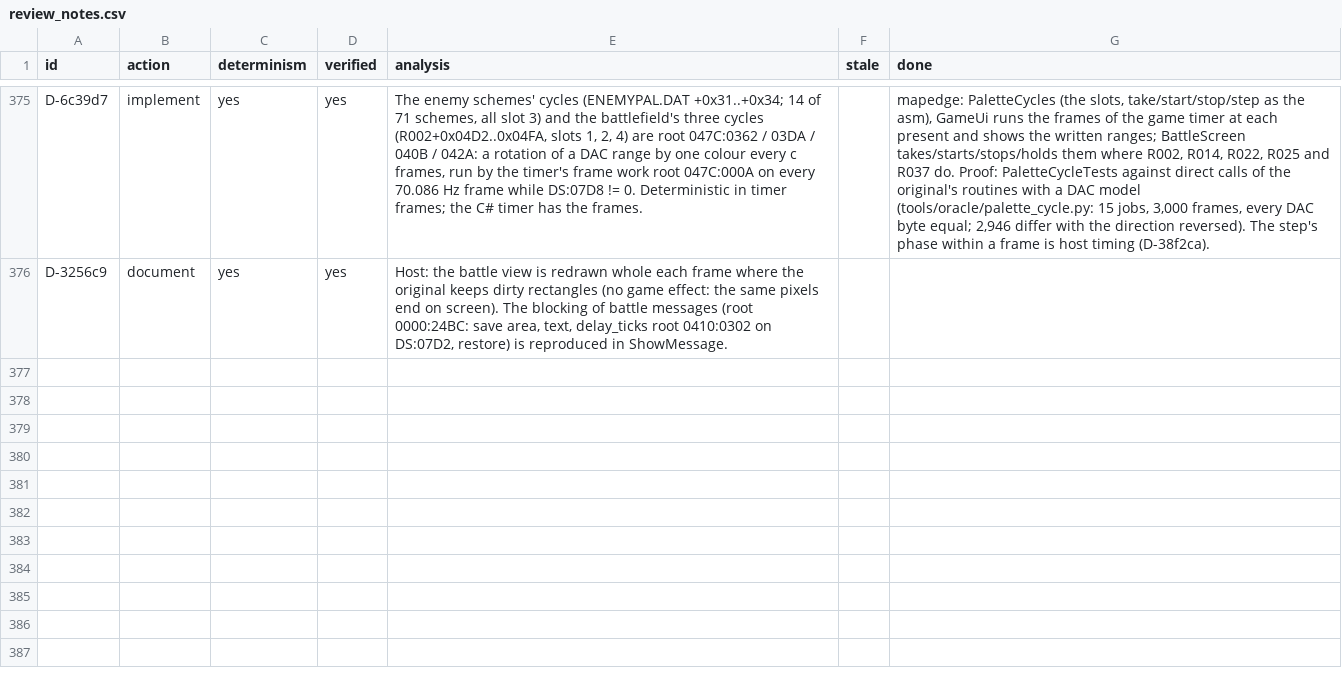
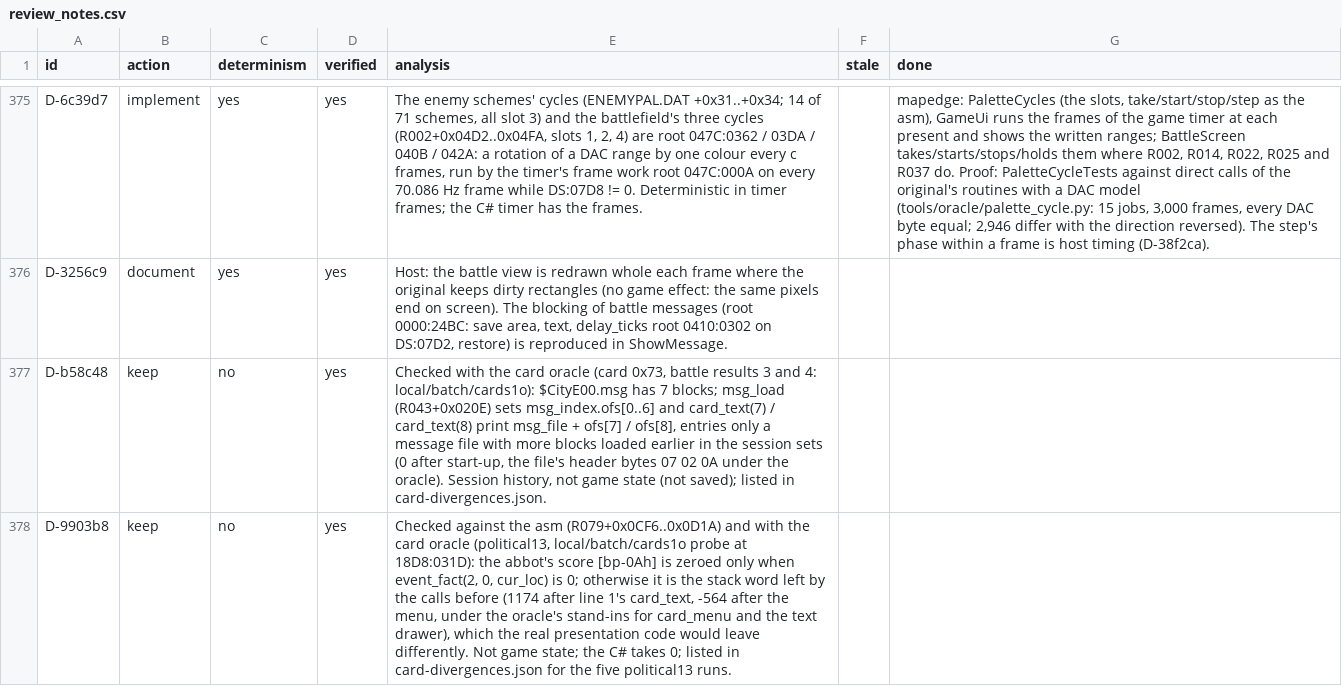
Before and after one commit to Arkana-Mechanika-Studios/darklands-restoration, a CSV file: tools/faithfulness/review_notes.csv, drawn as a sheet; only a part is shown, gaps mark what is left out; the diff covers the shown part only.

Commit message:
Card oracle leads of cards1 judged: party_remove writes back only the member record (data safety, switchable), the knight's renown wraps at 16 bits, text variables read msg_file through slots past the party, a never-held slot keeps no figure and a second slot gets its own copy; the death film ends oracle runs; stack-leftover cases listed
- party_remove R037+0x3B58: CHARACTR.TMP keeps its saints, formulas and pack entries, the item count is the member's
  (OriginalBehaviour.FixLeavingMemberRecordTail, on in DataSafe); add_member R029+0x4650 appends the whole record
- KnightOnTheRoad R092+0x16F2: fame * 3 in a 16-bit int
- TextVariables: party[k].name / sex from slot 25 on lie in msg_file DS:A895 (card 0x6C)
- party_add R037+0x3CD6: a slot nobody held keeps no figure; a character already in the party gets its own copy (card 0x120)
- card oracle harness: nobody left -> the death film and the end (hours_pass R029+0x255A, run_battle R029+0x2278); the start's
  CHARACTR.TMP records are the start's members; committed corpus cards-leads.json.gz (built-state lead runs)
- listed as not game state: 0x8D abbot score [bp-0Ah], 0x41 outrun chance [bp-4], 0x11 hint DX, 0x73 blocks 7/8 of $CityE00

```diff
--- a/tools/faithfulness/review_notes.csv
+++ b/tools/faithfulness/review_notes.csv
@@ -376 +376,3 @@ D-6c39d7,implement,yes,yes,"The enemy schemes' cycles (ENEMYPAL.DAT +0x31..+0x34
 D-3256c9,document,yes,yes,"Host: the battle view is redrawn whole each frame where the original keeps dirty rectangles (no game effect: the same pixels end on screen). The blocking of battle messages (root 0000:24BC: save area, text, delay_ticks root 0410:0302 on DS:07D2, restore) is reproduced in ShowMessage.",,
+D-b58c48,keep,no,yes,"Checked with the card oracle (card 0x73, battle results 3 and 4: local/batch/cards1o): $CityE00.msg has 7 blocks; msg_load (R043+0x020E) sets msg_index.ofs[0..6] and card_text(7) / card_text(8) print msg_file + ofs[7] / ofs[8], entries only a message file with more blocks loaded earlier in the session sets (0 after start-up, the file's header bytes 07 02 0A under the oracle). Session history, not game state (not saved); listed in card-divergences.json.",,
+D-9903b8,keep,no,yes,"Checked against the asm (R079+0x0CF6..0x0D1A) and with the card oracle (political13, local/batch/cards1o probe at 18D8:031D): the abbot's score [bp-0Ah] is zeroed only when event_fact(2, 0, cur_loc) is 0; otherwise it is the stack word left by the calls before (1174 after line 1's card_text, -564 after the menu, under the oracle's stand-ins for card_menu and the text drawer), which the real presentation code would leave differently. Not game state; the C# takes 0; listed in card-divergences.json for the five political13 runs.",,
```
Also changed, not shown: 1 added row and 1 edited cell elsewhere in this file, docs/faithfulness/divergences.csv, docs/faithfulness/dormant.csv, 26 other files.
